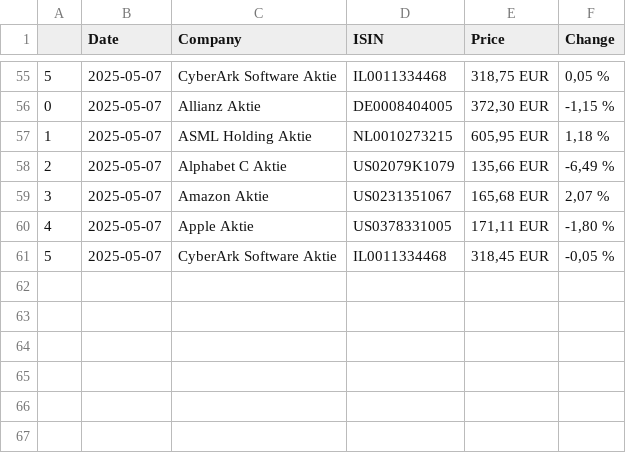
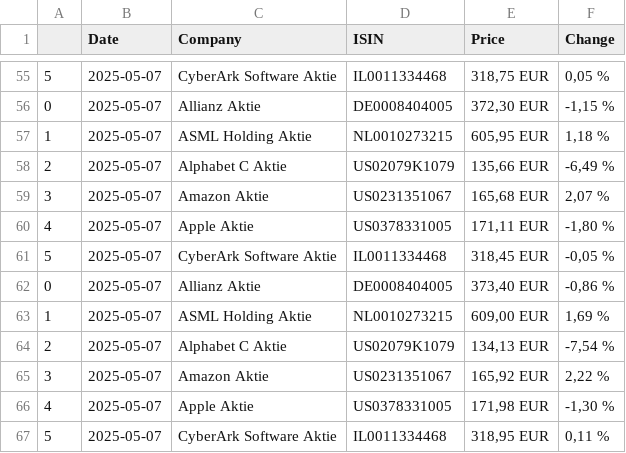
Before and after one commit to bikenthusiast/Python, a CSV file: Stocks/StockInputData.csv, drawn as a sheet; only a part is shown, gaps mark what is left out.

```diff
--- a/Stocks/StockInputData.csv
+++ b/Stocks/StockInputData.csv
@@ -61 +61,7 @@
 5,2025-05-07,CyberArk Software Aktie,IL0011334468,"318,45  EUR","-0,05 %"
+0,2025-05-07,Allianz Aktie,DE0008404005,"373,40  EUR","-0,86 %"
+1,2025-05-07,ASML Holding Aktie,NL0010273215,"609,00  EUR","1,69 %"
+2,2025-05-07,Alphabet C Aktie,US02079K1079,"134,13  EUR","-7,54 %"
+3,2025-05-07,Amazon Aktie,US0231351067,"165,92  EUR","2,22 %"
+4,2025-05-07,Apple Aktie,US0378331005,"171,98  EUR","-1,30 %"
+5,2025-05-07,CyberArk Software Aktie,IL0011334468,"318,95  EUR","0,11 %"
```
